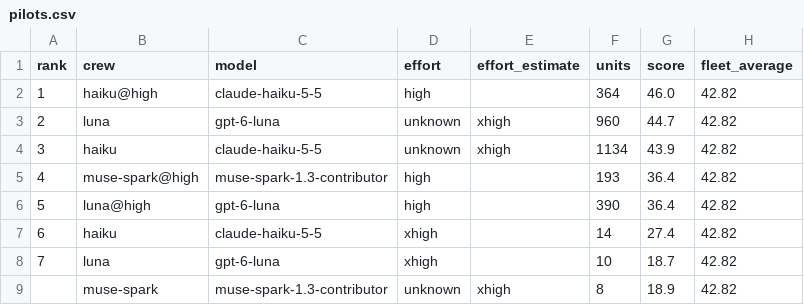
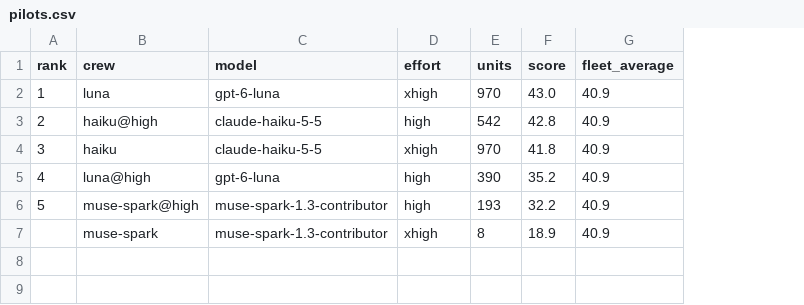
Before and after one commit to constellation-works/constellation-site, a CSV file: notes/crew-rankings-2026-11-08/pilots.csv, drawn as a sheet; removed rows and columns are numbered as before the commit, all else as after; the diff names each change by its address in the sheet, - before the commit and + after, or states it on an @@ line.

```diff
--- a/notes/crew-rankings-2026-11-08/pilots.csv
+++ b/notes/crew-rankings-2026-11-08/pilots.csv
-column E (effort_estimate), row 4: xhigh; row 9: xhigh
+row 2: 1 | luna | gpt-6-luna | xhigh | 970 | 43.0 | 40.9
@@ column A (rank) renumbered between rows 3 and 5 @@
-E3 (units): 364
+E3 (units): 542
-F3 (score): 46.0
+F3 (score): 42.8
-G3 (fleet_average): 42.82
+G3 (fleet_average): 40.9
-row 3: 2 | luna | gpt-6-luna | unknown | xhigh | 960 | 44.7 | 42.82
-D4 (effort): unknown
+D4 (effort): xhigh
-E4 (units): 1134
+E4 (units): 970
-F4 (score): 43.9
+F4 (score): 41.8
-G4 (fleet_average): 42.82
+G4 (fleet_average): 40.9
-row 5: 4 | muse-spark@high | muse-spark-1.3-contributor | high |  | 193 | 36.4 | 42.82
-F5 (score): 36.4
+F5 (score): 35.2
-G5 (fleet_average): 42.82
+G5 (fleet_average): 40.9
-row 7: 6 | haiku | claude-haiku-5-5 | xhigh |  | 14 | 27.4 | 42.82
-row 8: 7 | luna | gpt-6-luna | xhigh |  | 10 | 18.7 | 42.82
+row 6: 5 | muse-spark@high | muse-spark-1.3-contributor | high | 193 | 32.2 | 40.9
-D7 (effort): unknown
+D7 (effort): xhigh
-G7 (fleet_average): 42.82
+G7 (fleet_average): 40.9
```
Also changed, not shown: notes/crew-rankings-2026-11-08/all-tiers.csv, notes/crew-rankings-2026-11-08/by-tier.csv, 6 other files.
